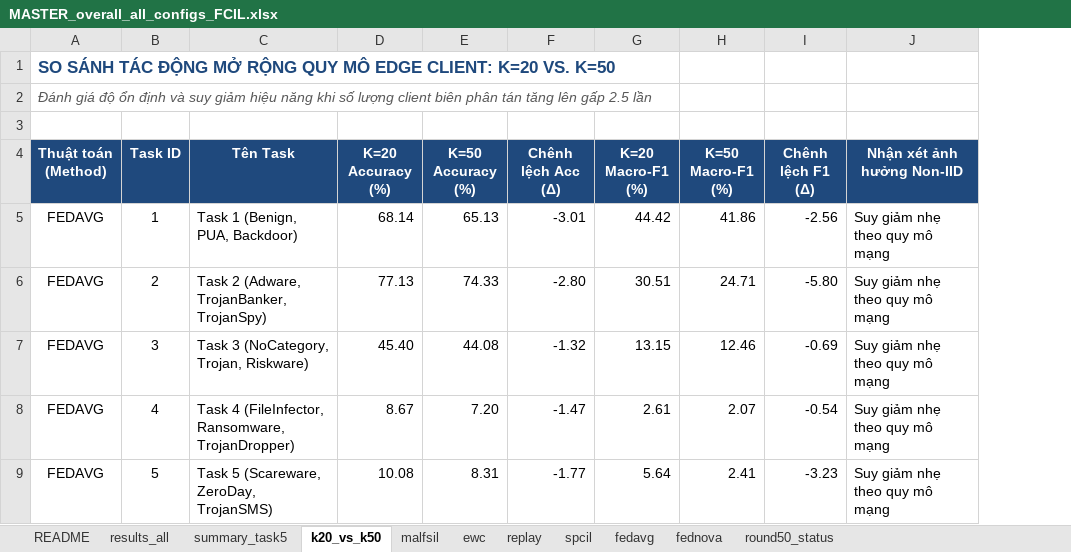
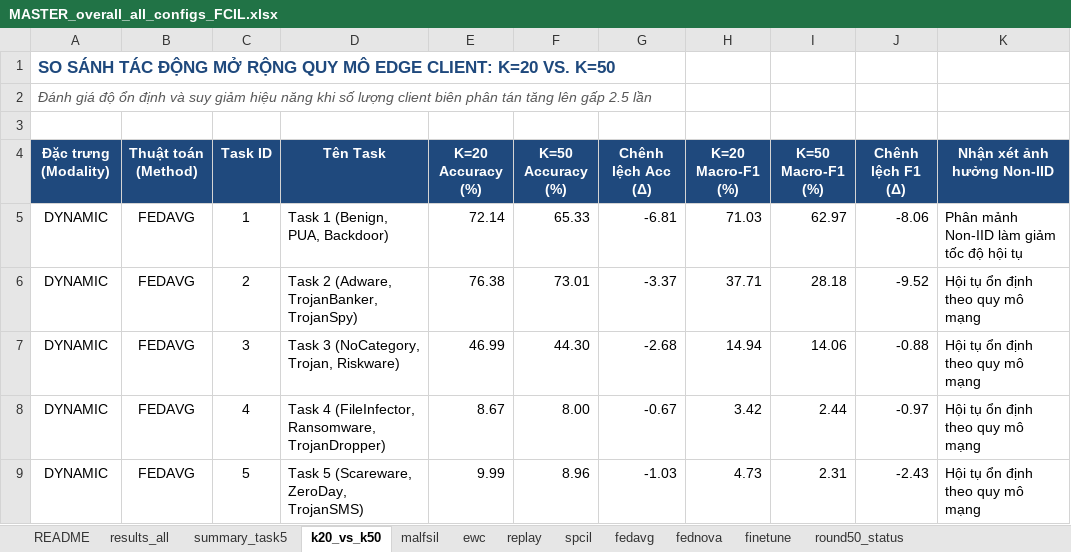
Before and after one commit to NZodasic/FCIL-AndMal, an Excel workbook: report/MASTER_overall_all_configs_FCIL.xlsx, sheet k20_vs_k50, drawn as a sheet; only a part is shown; values as stored, in another font and other column widths than the file's, no borders; addresses are those after the commit; the diff covers the shown part only; the diff names each change by its address in the sheet, - before the commit and + after, or states it on an @@ line.

```diff
--- a/report/MASTER_overall_all_configs_FCIL.xlsx (sheet k20_vs_k50)
+++ b/report/MASTER_overall_all_configs_FCIL.xlsx (sheet k20_vs_k50)
+sheet tab: finetune
+column A (Đặc trưng (Modality)), rows 1-2: SO SÁNH TÁC ĐỘNG MỞ RỘNG QUY MÔ EDGE CLIENT: K=20 VS. K=50 | Đánh giá độ ổn định và suy giảm hiệu năng khi số lượng client biên phân tán tăng lên gấp 2.5 lần; rows 5-9: all DYNAMIC
-B1 (Thuật toán (Method)): SO SÁNH TÁC ĐỘNG MỞ RỘNG QUY MÔ EDGE CLIENT: K=20 VS. K=50
+B1 (Thuật toán (Method)): (empty)
-B2 (Thuật toán (Method)): Đánh giá độ ổn định và suy giảm hiệu năng khi số lượng client biên phân tán tăng lên gấp 2.5 lần
+B2 (Thuật toán (Method)): (empty)
-E5 (K=20 Accuracy (%)): 68.14
+E5 (K=20 Accuracy (%)): 72.14
-F5 (K=50 Accuracy (%)): 65.13
+F5 (K=50 Accuracy (%)): 65.33
-G5 (Chênh lệch Acc (Δ)): -3.01
+G5 (Chênh lệch Acc (Δ)): -6.81
-H5 (K=20 Macro-F1 (%)): 44.42
+H5 (K=20 Macro-F1 (%)): 71.03
-I5 (K=50 Macro-F1 (%)): 41.86
+I5 (K=50 Macro-F1 (%)): 62.97
-J5 (Chênh lệch F1 (Δ)): -2.56
+J5 (Chênh lệch F1 (Δ)): -8.06
-K5 (Nhận xét ảnh hưởng Non-IID): Suy giảm nhẹ theo quy mô mạng
+K5 (Nhận xét ảnh hưởng Non-IID): Phân mảnh Non-IID làm giảm tốc độ hội tụ
-E6 (K=20 Accuracy (%)): 77.13
+E6 (K=20 Accuracy (%)): 76.38
-F6 (K=50 Accuracy (%)): 74.33
+F6 (K=50 Accuracy (%)): 73.01
-G6 (Chênh lệch Acc (Δ)): -2.80
+G6 (Chênh lệch Acc (Δ)): -3.37
-H6 (K=20 Macro-F1 (%)): 30.51
+H6 (K=20 Macro-F1 (%)): 37.71
-I6 (K=50 Macro-F1 (%)): 24.71
+I6 (K=50 Macro-F1 (%)): 28.18
-J6 (Chênh lệch F1 (Δ)): -5.80
+J6 (Chênh lệch F1 (Δ)): -9.52
-K6:K9 (Nhận xét ảnh hưởng Non-IID): Suy giảm nhẹ theo quy mô mạng
+K6:K9 (Nhận xét ảnh hưởng Non-IID): Hội tụ ổn định theo quy mô mạng
-E7 (K=20 Accuracy (%)): 45.40
+E7 (K=20 Accuracy (%)): 46.99
-F7 (K=50 Accuracy (%)): 44.08
+F7 (K=50 Accuracy (%)): 44.30
-G7 (Chênh lệch Acc (Δ)): -1.32
+G7 (Chênh lệch Acc (Δ)): -2.68
-H7 (K=20 Macro-F1 (%)): 13.15
+H7 (K=20 Macro-F1 (%)): 14.94
-I7 (K=50 Macro-F1 (%)): 12.46
+I7 (K=50 Macro-F1 (%)): 14.06
-J7 (Chênh lệch F1 (Δ)): -0.69
+J7 (Chênh lệch F1 (Δ)): -0.88
-F8 (K=50 Accuracy (%)): 7.20
+F8 (K=50 Accuracy (%)): 8.00
-G8 (Chênh lệch Acc (Δ)): -1.47
+G8 (Chênh lệch Acc (Δ)): -0.67
-H8 (K=20 Macro-F1 (%)): 2.61
+H8 (K=20 Macro-F1 (%)): 3.42
-I8 (K=50 Macro-F1 (%)): 2.07
+I8 (K=50 Macro-F1 (%)): 2.44
-J8 (Chênh lệch F1 (Δ)): -0.54
+J8 (Chênh lệch F1 (Δ)): -0.97
-E9 (K=20 Accuracy (%)): 10.08
+E9 (K=20 Accuracy (%)): 9.99
-F9 (K=50 Accuracy (%)): 8.31
+F9 (K=50 Accuracy (%)): 8.96
-G9 (Chênh lệch Acc (Δ)): -1.77
+G9 (Chênh lệch Acc (Δ)): -1.03
-H9 (K=20 Macro-F1 (%)): 5.64
+H9 (K=20 Macro-F1 (%)): 4.73
-I9 (K=50 Macro-F1 (%)): 2.41
+I9 (K=50 Macro-F1 (%)): 2.31
-J9 (Chênh lệch F1 (Δ)): -3.23
+J9 (Chênh lệch F1 (Δ)): -2.43
```
Also changed, not shown: 60 added rows and 174 edited cells elsewhere in this sheet, sheet spcil, sheet ewc, sheet replay, sheet malfsil, sheet results_all, sheet fednova, 3 more sheets, report/FCIL_AndMal.xlsx, 4 other files.
